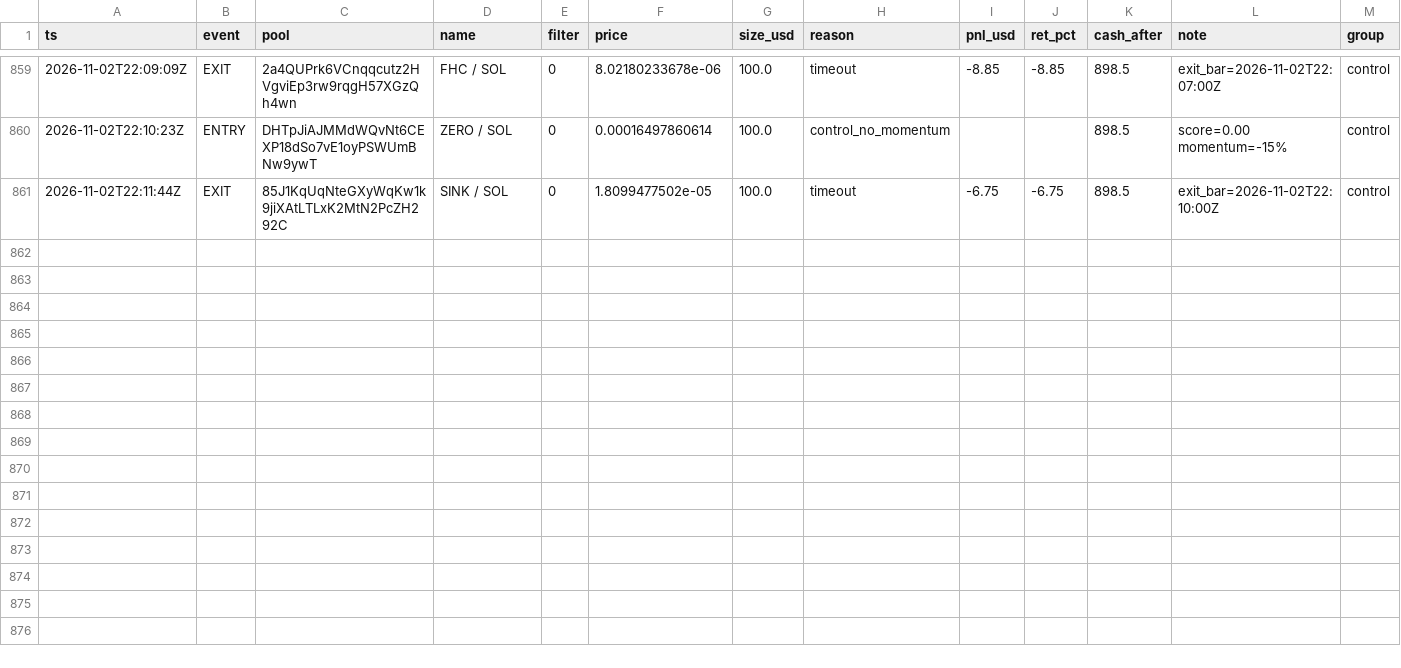
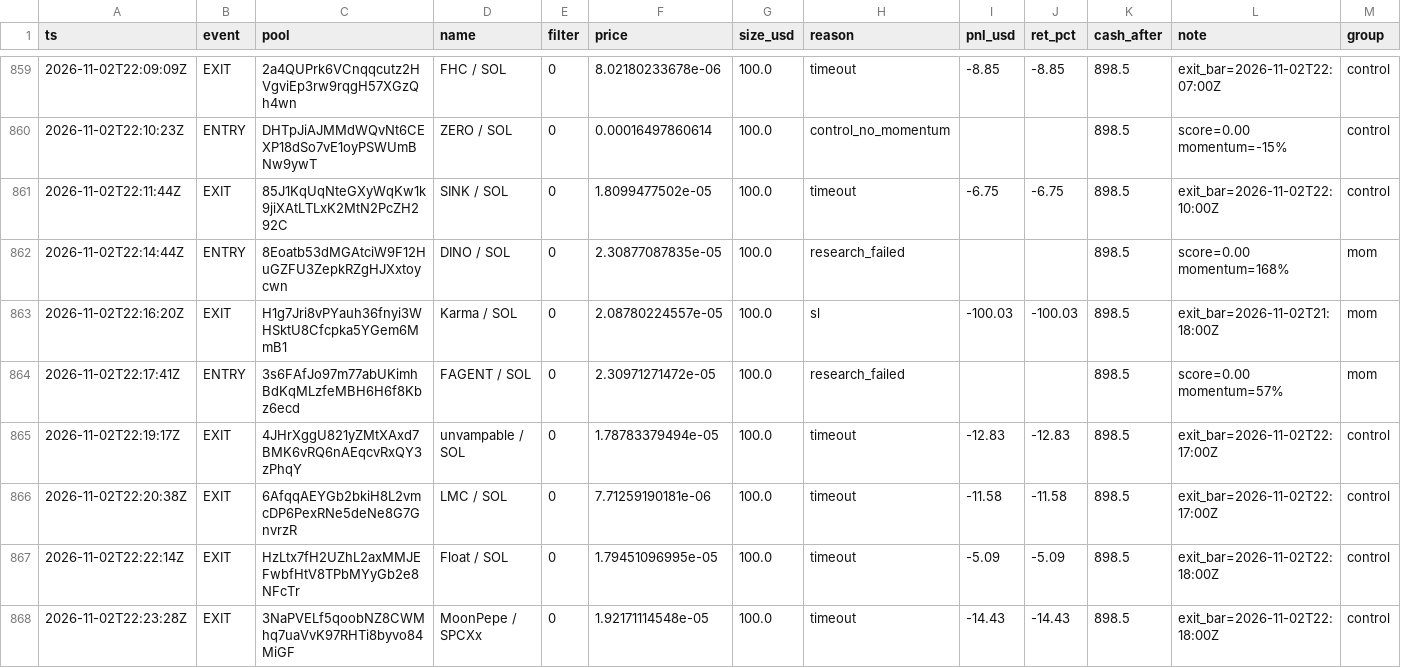
Before and after one commit to twangy2157/paper-trader-sim., a CSV file: paper_data/ledger.csv, drawn as a sheet; only a part is shown, gaps mark what is left out; the diff names each change by its address in the sheet, - before the commit and + after, or states it on an @@ line.

```diff
--- a/paper_data/ledger.csv
+++ b/paper_data/ledger.csv
+row 862: 2026-11-02T22:14:44Z | ENTRY | 8Eoatb53dMGAtciW9F12HuGZFU3ZepkRZgHJXxtoycwn | DINO / SOL | 0 | 2.30877087835e-05 | 100.0 | research_failed |  |  | 898.5 | score=0.00 momentum=168% | mom
+row 863: 2026-11-02T22:16:20Z | EXIT | H1g7Jri8vPYauh36fnyi3WHSktU8Cfcpka5YGem6MmB1 | Karma / SOL | 0 | 2.08780224557e-05 | 100.0 | sl | -100.03 | -100.03 | 898.5 | exit_bar=2026-11-02T21:18:00Z | mom
+row 864: 2026-11-02T22:17:41Z | ENTRY | 3s6FAfJo97m77abUKimhBdKqMLzfeMBH6H6f8Kbz6ecd | FAGENT / SOL | 0 | 2.30971271472e-05 | 100.0 | research_failed |  |  | 898.5 | score=0.00 momentum=57% | mom
+row 865: 2026-11-02T22:19:17Z | EXIT | 4JHrXggU821yZMtXAxd7BMK6vRQ6nAEqcvRxQY3zPhqY | unvampable / SOL | 0 | 1.78783379494e-05 | 100.0 | timeout | -12.83 | -12.83 | 898.5 | exit_bar=2026-11-02T22:17:00Z | control
+row 866: 2026-11-02T22:20:38Z | EXIT | 6AfqqAEYGb2bkiH8L2vmcDP6PexRNe5deNe8G7GnvrzR | LMC / SOL | 0 | 7.71259190181e-06 | 100.0 | timeout | -11.58 | -11.58 | 898.5 | exit_bar=2026-11-02T22:17:00Z | control
+row 867: 2026-11-02T22:22:14Z | EXIT | HzLtx7fH2UZhL2axMMJEFwbfHtV8TPbMYyGb2e8NFcTr | Float / SOL | 0 | 1.79451096995e-05 | 100.0 | timeout | -5.09 | -5.09 | 898.5 | exit_bar=2026-11-02T22:18:00Z | control
+row 868: 2026-11-02T22:23:28Z | EXIT | 3NaPVELf5qoobNZ8CWMhq7uaVvK97RHTi8byvo84MiGF | MoonPepe / SPCXx | 0 | 1.92171114548e-05 | 100.0 | timeout | -14.43 | -14.43 | 898.5 | exit_bar=2026-11-02T22:18:00Z | control
```
Also changed, not shown: paper_data/variants.csv, 3 other files.
